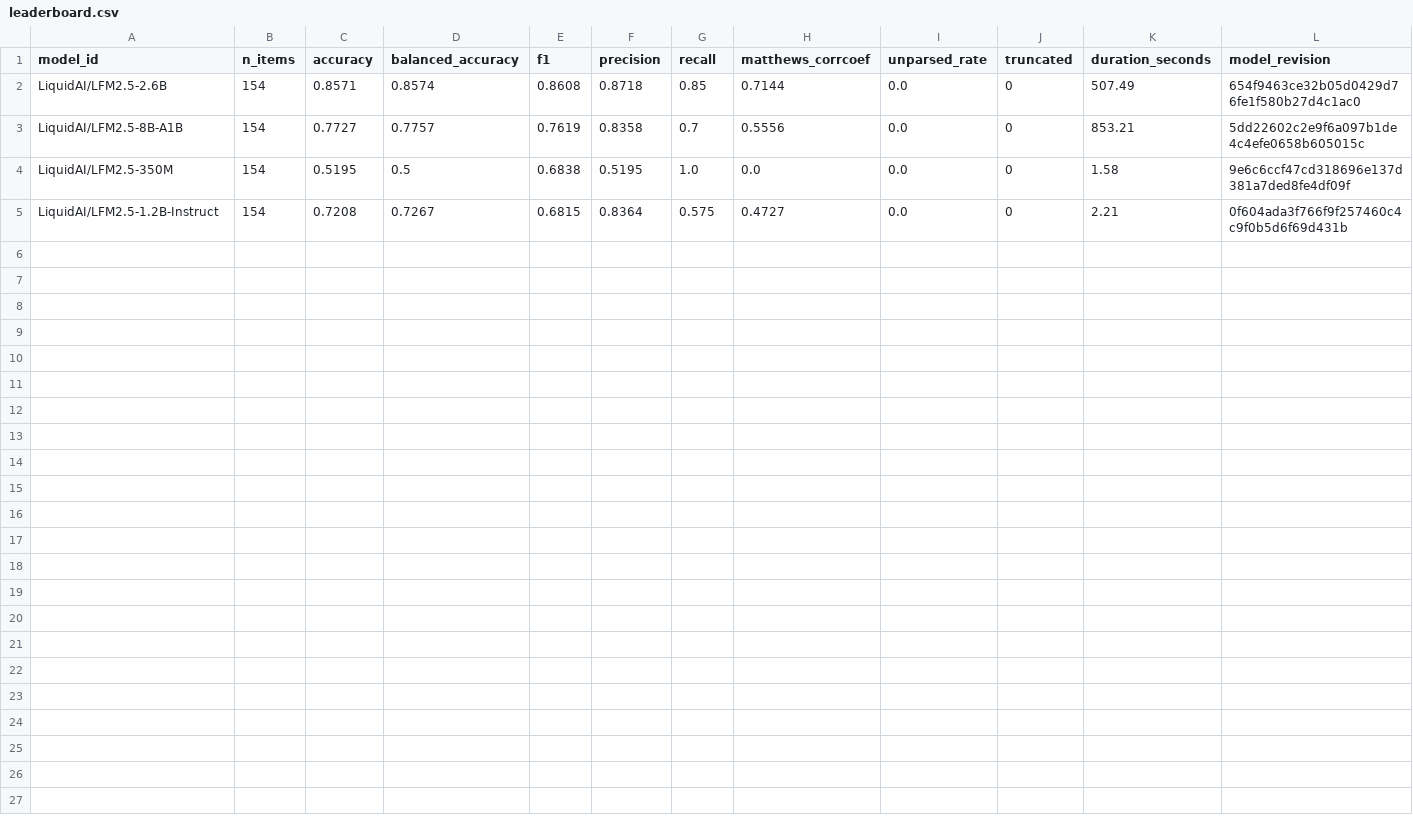
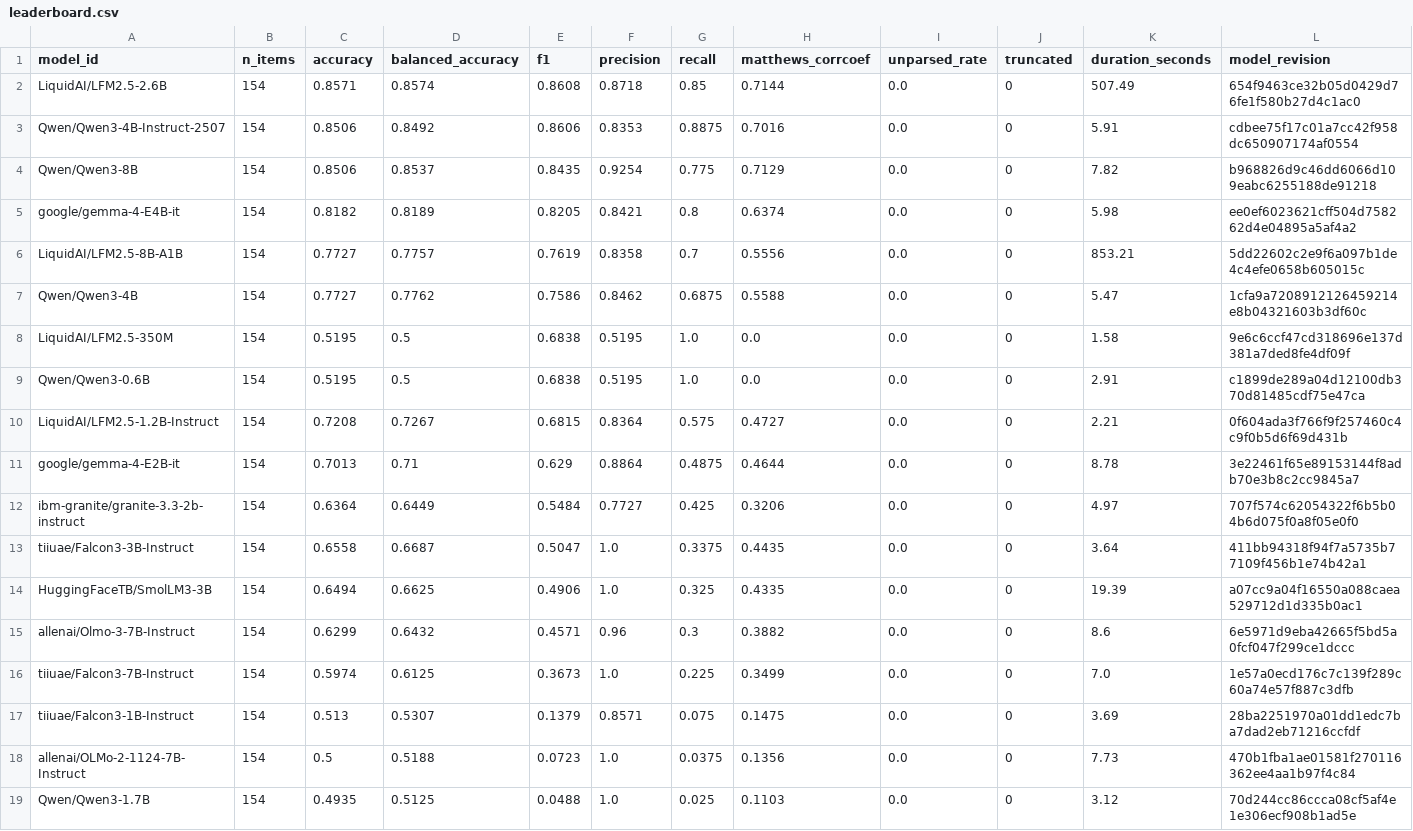
Before and after one commit to NoeFlandre/benchmark-llms-landuse-relevance, a CSV file: results/leaderboard.csv, drawn as a sheet; the diff names each change by its address in the sheet, - before the commit and + after, or states it on an @@ line.

Commit message:
feat(publishing): consolidate results and generate deterministic card

```diff
--- a/results/leaderboard.csv
+++ b/results/leaderboard.csv
+row 3: Qwen/Qwen3-4B-Instruct-2507 | 154 | 0.8506 | 0.8492 | 0.8606 | 0.8353 | 0.8875 | 0.7016 | 0.0 | 0 | 5.91 | cdbee75f17c01a7cc42f958dc650907174af0554
+row 4: Qwen/Qwen3-8B | 154 | 0.8506 | 0.8537 | 0.8435 | 0.9254 | 0.775 | 0.7129 | 0.0 | 0 | 7.82 | b968826d9c46dd6066d109eabc6255188de91218
+row 5: google/gemma-4-E4B-it | 154 | 0.8182 | 0.8189 | 0.8205 | 0.8421 | 0.8 | 0.6374 | 0.0 | 0 | 5.98 | ee0ef6023621cff504d758262d4e04895a5af4a2
+row 7: Qwen/Qwen3-4B | 154 | 0.7727 | 0.7762 | 0.7586 | 0.8462 | 0.6875 | 0.5588 | 0.0 | 0 | 5.47 | 1cfa9a7208912126459214e8b04321603b3df60c
+row 9: Qwen/Qwen3-0.6B | 154 | 0.5195 | 0.5 | 0.6838 | 0.5195 | 1.0 | 0.0 | 0.0 | 0 | 2.91 | c1899de289a04d12100db370d81485cdf75e47ca
+row 11: google/gemma-4-E2B-it | 154 | 0.7013 | 0.71 | 0.629 | 0.8864 | 0.4875 | 0.4644 | 0.0 | 0 | 8.78 | 3e22461f65e89153144f8adb70e3b8c2cc9845a7
+row 12: ibm-granite/granite-3.3-2b-instruct | 154 | 0.6364 | 0.6449 | 0.5484 | 0.7727 | 0.425 | 0.3206 | 0.0 | 0 | 4.97 | 707f574c62054322f6b5b04b6d075f0a8f05e0f0
+row 13: tiiuae/Falcon3-3B-Instruct | 154 | 0.6558 | 0.6687 | 0.5047 | 1.0 | 0.3375 | 0.4435 | 0.0 | 0 | 3.64 | 411bb94318f94f7a5735b77109f456b1e74b42a1
+row 14: HuggingFaceTB/SmolLM3-3B | 154 | 0.6494 | 0.6625 | 0.4906 | 1.0 | 0.325 | 0.4335 | 0.0 | 0 | 19.39 | a07cc9a04f16550a088caea529712d1d335b0ac1
+row 15: allenai/Olmo-3-7B-Instruct | 154 | 0.6299 | 0.6432 | 0.4571 | 0.96 | 0.3 | 0.3882 | 0.0 | 0 | 8.6 | 6e5971d9eba42665f5bd5a0fcf047f299ce1dccc
+row 16: tiiuae/Falcon3-7B-Instruct | 154 | 0.5974 | 0.6125 | 0.3673 | 1.0 | 0.225 | 0.3499 | 0.0 | 0 | 7.0 | 1e57a0ecd176c7c139f289c60a74e57f887c3dfb
+row 17: tiiuae/Falcon3-1B-Instruct | 154 | 0.513 | 0.5307 | 0.1379 | 0.8571 | 0.075 | 0.1475 | 0.0 | 0 | 3.69 | 28ba2251970a01dd1edc7ba7dad2eb71216ccfdf
+row 18: allenai/OLMo-2-1124-7B-Instruct | 154 | 0.5 | 0.5188 | 0.0723 | 1.0 | 0.0375 | 0.1356 | 0.0 | 0 | 7.73 | 470b1fba1ae01581f270116362ee4aa1b97f4c84
+row 19: Qwen/Qwen3-1.7B | 154 | 0.4935 | 0.5125 | 0.0488 | 1.0 | 0.025 | 0.1103 | 0.0 | 0 | 3.12 | 70d244cc86ccca08cf5af4e1e306ecf908b1ad5e
```
Also changed, not shown: 6 other files.
